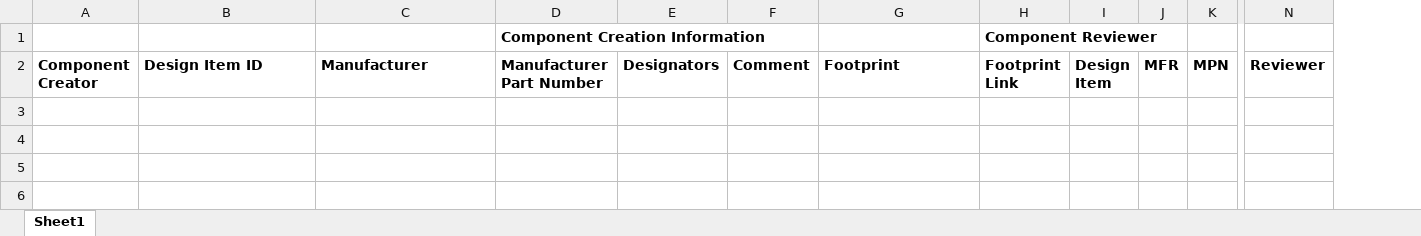
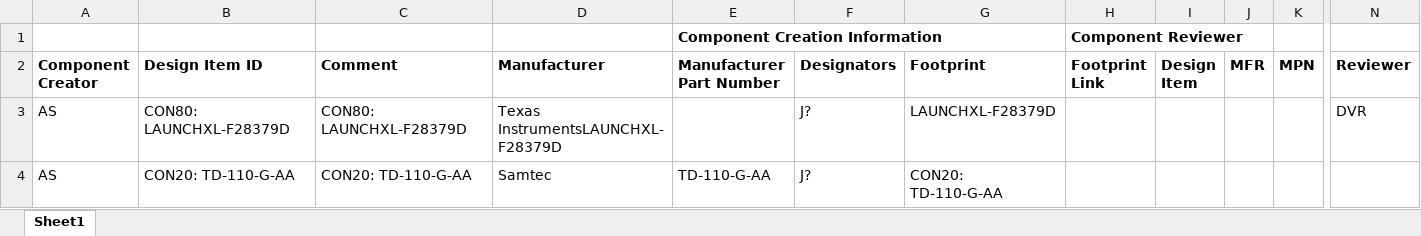
Before and after one commit to dweggg/altium-lib, an Excel workbook: Component Review.xlsx, sheet Sheet1, drawn as a sheet; only a part is shown, gaps mark what is left out; values as stored, in another font and other column widths than the file's, no borders; removed rows and columns are numbered as before the commit, all else as after; rows hold the shown columns only; the diff names each change by its address in the sheet, - before the commit and + after, or states it on an @@ line.

```diff
--- a/Component Review.xlsx (sheet Sheet1)
+++ b/Component Review.xlsx (sheet Sheet1)
+column C (Comment), empty
-column F (Comment), empty
+row 3: AS | CON80: LAUNCHXL-F28379D | CON80: LAUNCHXL-F28379D | Texas InstrumentsLAUNCHXL-F28379D |  | J? | LAUNCHXL-F28379D |  |  |  |  | DVR
+row 4: AS | CON20: TD-110-G-AA | CON20: TD-110-G-AA | Samtec | TD-110-G-AA | J? | CON20: TD-110-G-AA
```
Also changed, not shown: 1 other file.
